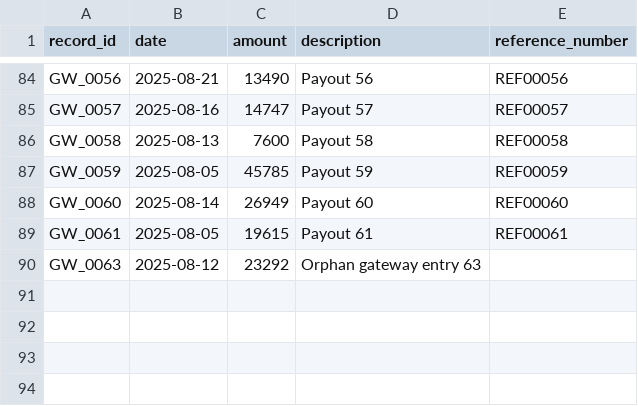
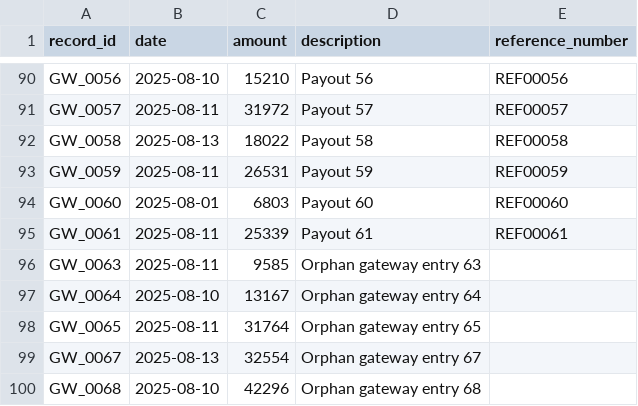
Before and after one commit to Amaanx6/AI-Finance-Controller, a CSV file: backend/app/data_generation/samples/gateway_export.csv, drawn as a sheet; only a part is shown, gaps mark what is left out; addresses are those after the commit; the diff covers the shown part only; the diff names each change by its address in the sheet, - before the commit and + after, or states it on an @@ line.

```diff
--- a/backend/app/data_generation/samples/gateway_export.csv
+++ b/backend/app/data_generation/samples/gateway_export.csv
-B90 (date): 2025-08-21
+B90 (date): 2025-08-10
-C90 (amount): 13490
+C90 (amount): 15210
-B91 (date): 2025-08-16
+B91 (date): 2025-08-11
-C91 (amount): 14747
+C91 (amount): 31972
-C92 (amount): 7600
+C92 (amount): 18022
-B93 (date): 2025-08-05
+B93 (date): 2025-08-11
-C93 (amount): 45785
+C93 (amount): 26531
-B94 (date): 2025-08-14
+B94 (date): 2025-08-01
-C94 (amount): 26949
+C94 (amount): 6803
-B95 (date): 2025-08-05
+B95 (date): 2025-08-11
-C95 (amount): 19615
+C95 (amount): 25339
-B96 (date): 2025-08-12
+B96 (date): 2025-08-11
-C96 (amount): 23292
+C96 (amount): 9585
+row 97: GW_0064 | 2025-08-10 | 13167 | Orphan gateway entry 64
+row 98: GW_0065 | 2025-08-11 | 31764 | Orphan gateway entry 65
+row 99: GW_0067 | 2025-08-13 | 32554 | Orphan gateway entry 67
+row 100: GW_0068 | 2025-08-10 | 42296 | Orphan gateway entry 68
```
Also changed, not shown: 6 added rows and 25 edited cells elsewhere in this file, backend/app/data_generation/ground_truth/mapping.csv, backend/app/data_generation/samples/bank_statement.csv, 11 other files.
